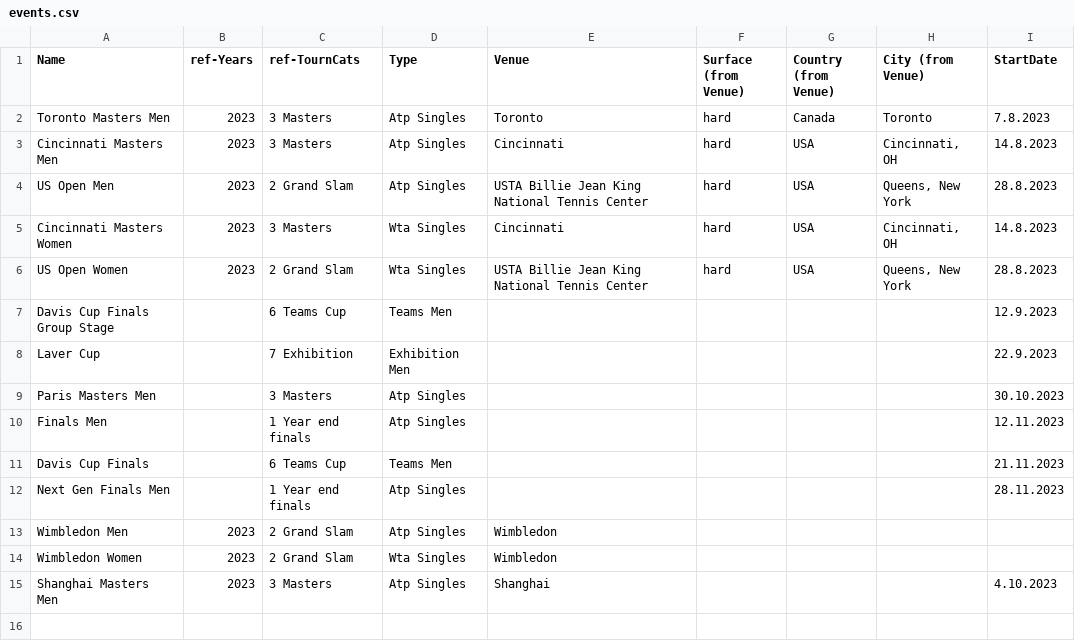
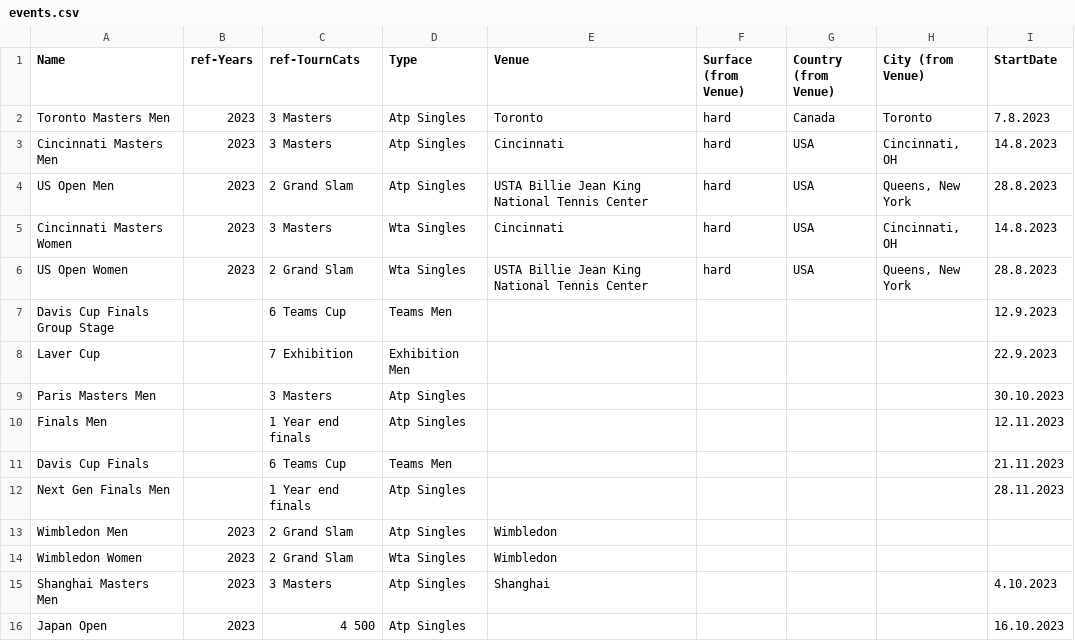
Before and after one commit to LegacyGTR/tennis-files, a CSV file: events.csv, drawn as a sheet; the diff names each change by its address in the sheet, - before the commit and + after, or states it on an @@ line.

Commit message:
Update events.csv

```diff
--- a/events.csv
+++ b/events.csv
+row 16: Japan Open | 2023 | 4 500 | Atp Singles |  |  |  |  | 16.10.2023
```
